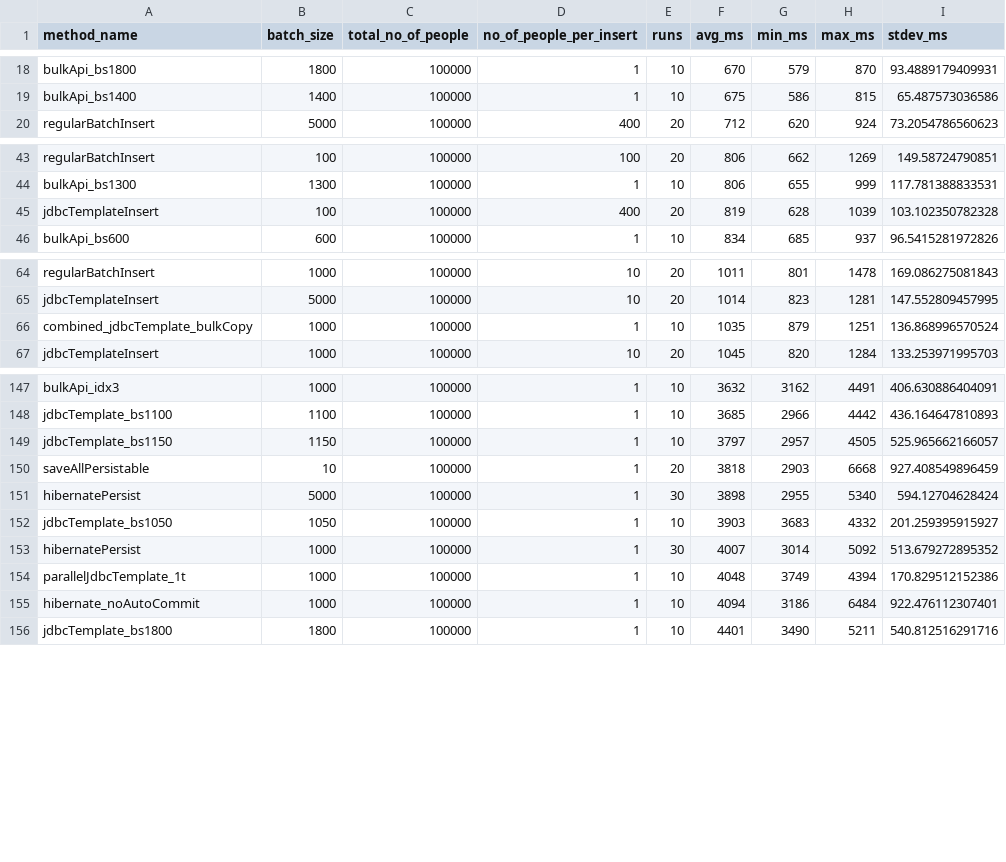
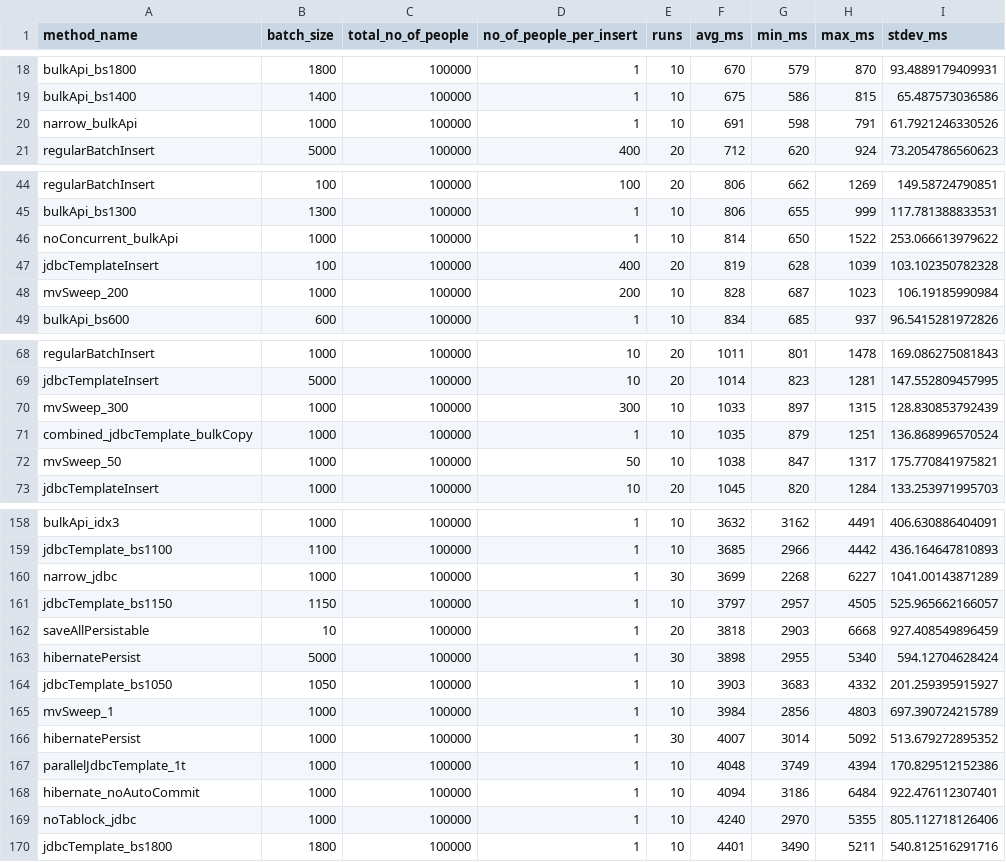
Before and after one commit to mmarko88/blog-examples, a CSV file: fastest-insert/benchmark-summary.csv, drawn as a sheet; only a part is shown, gaps mark what is left out; the diff covers the shown part only.

```diff
--- a/fastest-insert/benchmark-summary.csv
+++ b/fastest-insert/benchmark-summary.csv
@@ -19,2 +19,3 @@
 "bulkApi_bs1400","1400","100000","1","10","675","586","815","65.487573036586"
+"narrow_bulkApi","1000","100000","1","10","691","598","791","61.7921246330526"
 "regularBatchInsert","5000","100000","400","20","712","620","924","73.2054786560623"
@@ -44,3 +45,5 @@
 "bulkApi_bs1300","1300","100000","1","10","806","655","999","117.781388833531"
+"noConcurrent_bulkApi","1000","100000","1","10","814","650","1522","253.066613979622"
 "jdbcTemplateInsert","100","100000","400","20","819","628","1039","103.102350782328"
+"mvSweep_200","1000","100000","200","10","828","687","1023","106.19185990984"
 "bulkApi_bs600","600","100000","1","10","834","685","937","96.5415281972826"
@@ -65,3 +69,5 @@
 "jdbcTemplateInsert","5000","100000","10","20","1014","823","1281","147.552809457995"
+"mvSweep_300","1000","100000","300","10","1033","897","1315","128.830853792439"
 "combined_jdbcTemplate_bulkCopy","1000","100000","1","10","1035","879","1251","136.868996570524"
+"mvSweep_50","1000","100000","50","10","1038","847","1317","175.770841975821"
 "jdbcTemplateInsert","1000","100000","10","20","1045","820","1284","133.253971995703"
@@ -148,2 +159,3 @@
 "jdbcTemplate_bs1100","1100","100000","1","10","3685","2966","4442","436.164647810893"
+"narrow_jdbc","1000","100000","1","30","3699","2268","6227","1041.00143871289"
 "jdbcTemplate_bs1150","1150","100000","1","10","3797","2957","4505","525.965662166057"
@@ -152,2 +164,3 @@
 "jdbcTemplate_bs1050","1050","100000","1","10","3903","3683","4332","201.259395915927"
+"mvSweep_1","1000","100000","1","10","3984","2856","4803","697.390724215789"
 "hibernatePersist","1000","100000","1","30","4007","3014","5092","513.679272895352"
@@ -155,2 +168,3 @@
 "hibernate_noAutoCommit","1000","100000","1","10","4094","3186","6484","922.476112307401"
+"noTablock_jdbc","1000","100000","1","10","4240","2970","5355","805.112718126406"
 "jdbcTemplate_bs1800","1800","100000","1","10","4401","3490","5211","540.812516291716"
```
Also changed, not shown: 8 added rows elsewhere in this file, 1 other file.
